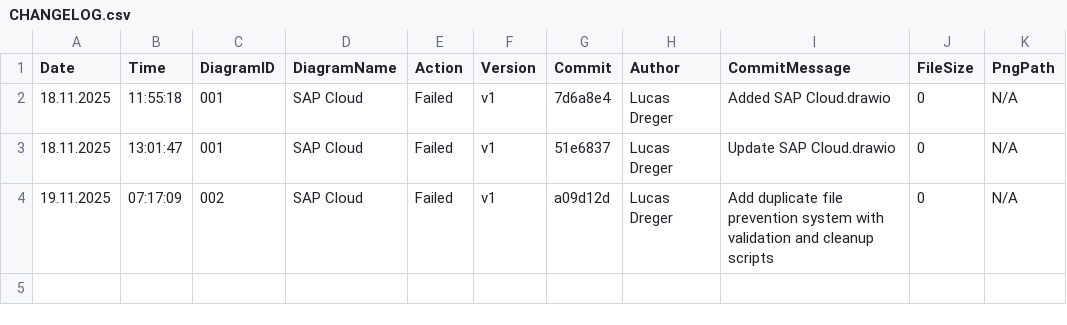
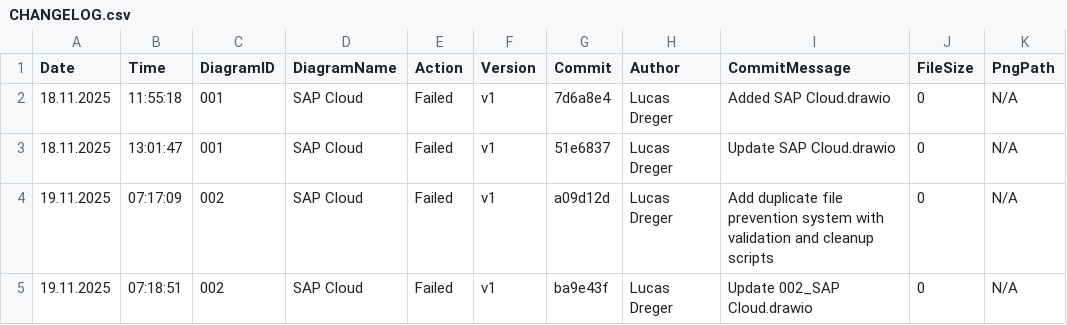
Before and after one commit to frostaag/diagrams-v4, a CSV file: png_files/CHANGELOG.csv, drawn as a sheet.

```diff
--- a/png_files/CHANGELOG.csv
+++ b/png_files/CHANGELOG.csv
@@ -4 +4,2 @@ Date,Time,DiagramID,DiagramName,Action,Version,Commit,Author,CommitMessage,FileS
 19.11.2025,07:17:09,"002","SAP Cloud","Failed","v1","a09d12d","Lucas Dreger","Add duplicate file prevention system with validation and cleanup scripts","0","N/A"
+19.11.2025,07:18:51,"002","SAP Cloud","Failed","v1","ba9e43f","Lucas Dreger","Update 002_SAP Cloud.drawio","0","N/A"
```
